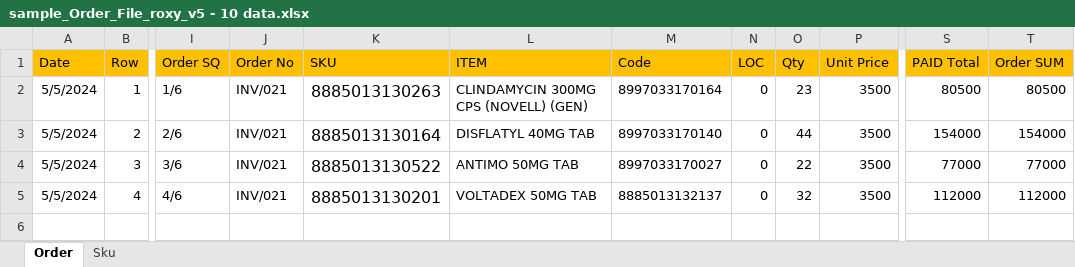
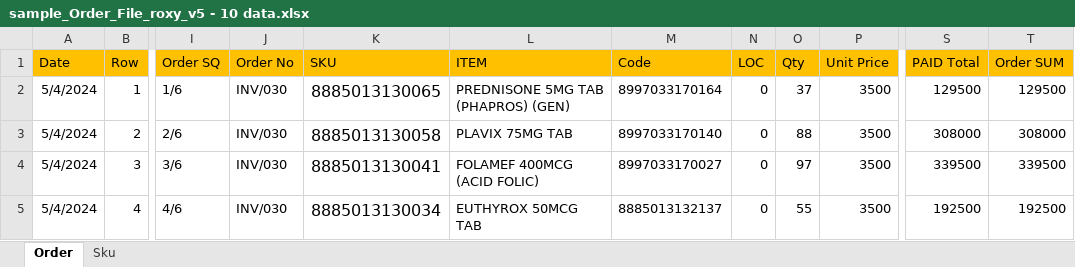
Before and after one commit to achmadamri/mono-dms-new, an Excel workbook: bsd-api-dms-order/sample_Order_File_roxy_v5 - 10 data.xlsx, sheet Order, drawn as a sheet; only a part is shown, gaps mark what is left out; values as stored, in another font and other column widths than the file's, no borders; conditional formats not drawn; the diff names each change by its address in the sheet, - before the commit and + after, or states it on an @@ line.

```diff
--- a/bsd-api-dms-order/sample_Order_File_roxy_v5 - 10 data.xlsx (sheet Order)
+++ b/bsd-api-dms-order/sample_Order_File_roxy_v5 - 10 data.xlsx (sheet Order)
-A2:A5 (Date): 5/5/2024
+A2:A5 (Date): 5/4/2024
-J2:J5 (Order No): INV/021
+J2:J5 (Order No): INV/030
-K2 (SKU): 8885013130263
+K2 (SKU): 8885013130065
-L2 (ITEM): CLINDAMYCIN 300MG CPS (NOVELL) (GEN)
+L2 (ITEM): PREDNISONE 5MG TAB (PHAPROS) (GEN)
-O2 (Qty): 23
+O2 (Qty): 37
-S2 (PAID Total): 80500
+S2 (PAID Total): 129500
-T2 (Order SUM): 80500
+T2 (Order SUM): 129500
-K3 (SKU): 8885013130164
+K3 (SKU): 8885013130058
-L3 (ITEM): DISFLATYL 40MG TAB
+L3 (ITEM): PLAVIX 75MG TAB
-O3 (Qty): 44
+O3 (Qty): 88
-S3 (PAID Total): 154000
+S3 (PAID Total): 308000
-T3 (Order SUM): 154000
+T3 (Order SUM): 308000
-K4 (SKU): 8885013130522
+K4 (SKU): 8885013130041
-L4 (ITEM): ANTIMO 50MG TAB
+L4 (ITEM): FOLAMEF 400MCG (ACID FOLIC)
-O4 (Qty): 22
+O4 (Qty): 97
-S4 (PAID Total): 77000
+S4 (PAID Total): 339500
-T4 (Order SUM): 77000
+T4 (Order SUM): 339500
-K5 (SKU): 8885013130201
+K5 (SKU): 8885013130034
-L5 (ITEM): VOLTADEX 50MG TAB
+L5 (ITEM): EUTHYROX 50MCG TAB
-O5 (Qty): 32
+O5 (Qty): 55
-S5 (PAID Total): 112000
+S5 (PAID Total): 192500
-T5 (Order SUM): 112000
+T5 (Order SUM): 192500
```
Also changed, not shown: 16 other files.
